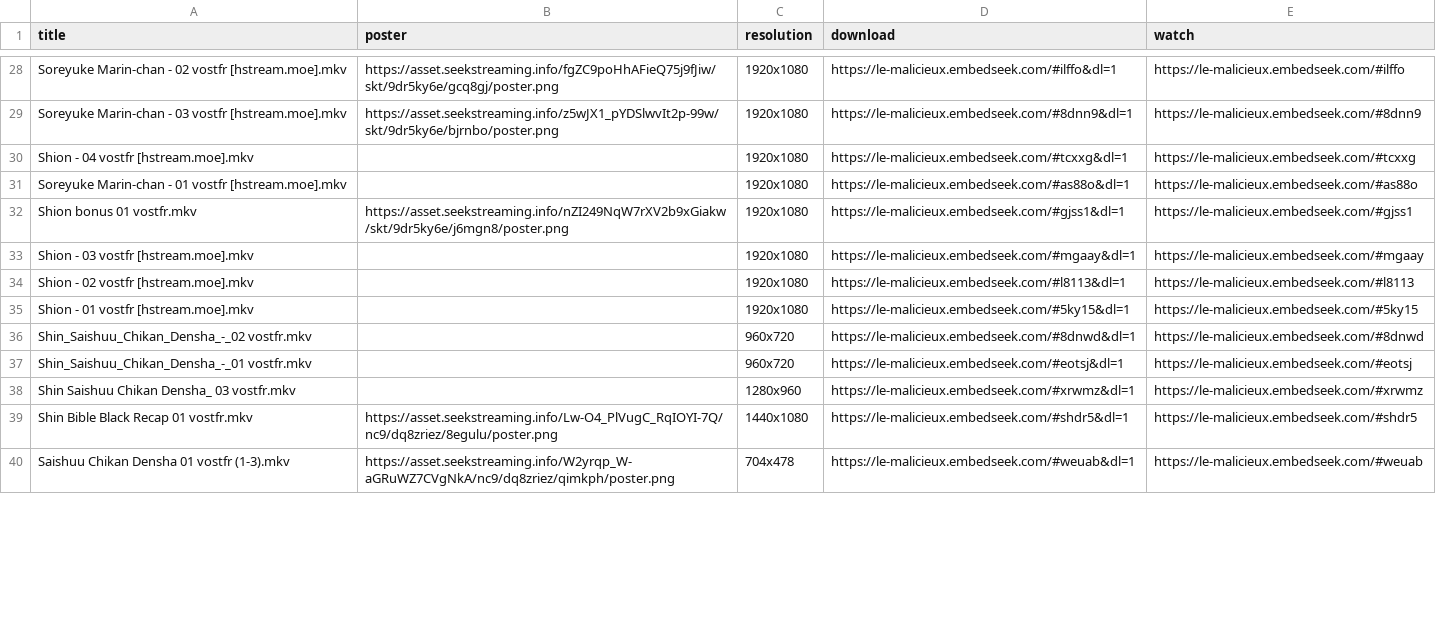
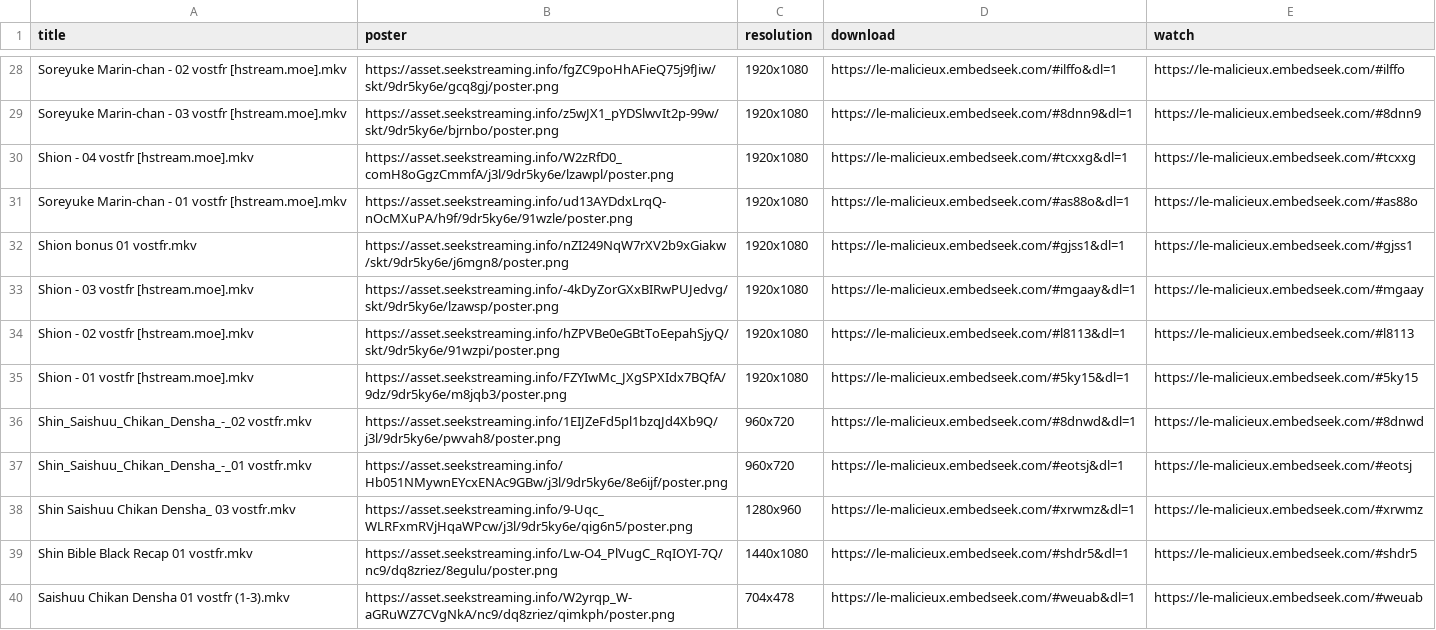
Before and after one commit to le-malicieux/le-malicieux.github.io, a CSV file: stream.csv, drawn as a sheet; only a part is shown, gaps mark what is left out; the diff covers the shown part only.

Commit message:
Add files via upload

```diff
--- a/stream.csv
+++ b/stream.csv
@@ -29,11 +29,11 @@ Soreyuke Marin-chan - 02 vostfr [hstream.moe].mkv,https://asset.seekstreaming.in
 Soreyuke Marin-chan - 03 vostfr [hstream.moe].mkv,https://asset.seekstreaming.info/z5wJX1_pYDSlwvIt2p-99w/skt/9dr5ky6e/bjrnbo/poster.png,1920x1080,https://le-malicieux.embedseek.com/#8dnn9&dl=1,https://le-malicieux.embedseek.com/#8dnn9
-Shion - 04 vostfr [hstream.moe].mkv,,1920x1080,https://le-malicieux.embedseek.com/#tcxxg&dl=1,https://le-malicieux.embedseek.com/#tcxxg
-Soreyuke Marin-chan - 01 vostfr [hstream.moe].mkv,,1920x1080,https://le-malicieux.embedseek.com/#as88o&dl=1,https://le-malicieux.embedseek.com/#as88o
+Shion - 04 vostfr [hstream.moe].mkv,https://asset.seekstreaming.info/W2zRfD0_comH8oGgzCmmfA/j3l/9dr5ky6e/lzawpl/poster.png,1920x1080,https://le-malicieux.embedseek.com/#tcxxg&dl=1,https://le-malicieux.embedseek.com/#tcxxg
+Soreyuke Marin-chan - 01 vostfr [hstream.moe].mkv,https://asset.seekstreaming.info/ud13AYDdxLrqQ-nOcMXuPA/h9f/9dr5ky6e/91wzle/poster.png,1920x1080,https://le-malicieux.embedseek.com/#as88o&dl=1,https://le-malicieux.embedseek.com/#as88o
 Shion bonus 01 vostfr.mkv,https://asset.seekstreaming.info/nZI249NqW7rXV2b9xGiakw/skt/9dr5ky6e/j6mgn8/poster.png,1920x1080,https://le-malicieux.embedseek.com/#gjss1&dl=1,https://le-malicieux.embedseek.com/#gjss1
-Shion - 03 vostfr [hstream.moe].mkv,,1920x1080,https://le-malicieux.embedseek.com/#mgaay&dl=1,https://le-malicieux.embedseek.com/#mgaay
-Shion - 02 vostfr [hstream.moe].mkv,,1920x1080,https://le-malicieux.embedseek.com/#l8113&dl=1,https://le-malicieux.embedseek.com/#l8113
-Shion - 01 vostfr [hstream.moe].mkv,,1920x1080,https://le-malicieux.embedseek.com/#5ky15&dl=1,https://le-malicieux.embedseek.com/#5ky15
-Shin_Saishuu_Chikan_Densha_-_02 vostfr.mkv,,960x720,https://le-malicieux.embedseek.com/#8dnwd&dl=1,https://le-malicieux.embedseek.com/#8dnwd
-Shin_Saishuu_Chikan_Densha_-_01 vostfr.mkv,,960x720,https://le-malicieux.embedseek.com/#eotsj&dl=1,https://le-malicieux.embedseek.com/#eotsj
-Shin Saishuu Chikan Densha_ 03 vostfr.mkv,,1280x960,https://le-malicieux.embedseek.com/#xrwmz&dl=1,https://le-malicieux.embedseek.com/#xrwmz
+Shion - 03 vostfr [hstream.moe].mkv,https://asset.seekstreaming.info/-4kDyZorGXxBIRwPUJedvg/skt/9dr5ky6e/lzawsp/poster.png,1920x1080,https://le-malicieux.embedseek.com/#mgaay&dl=1,https://le-malicieux.embedseek.com/#mgaay
+Shion - 02 vostfr [hstream.moe].mkv,https://asset.seekstreaming.info/hZPVBe0eGBtToEepahSjyQ/skt/9dr5ky6e/91wzpi/poster.png,1920x1080,https://le-malicieux.embedseek.com/#l8113&dl=1,https://le-malicieux.embedseek.com/#l8113
+Shion - 01 vostfr [hstream.moe].mkv,https://asset.seekstreaming.info/FZYIwMc_JXgSPXIdx7BQfA/9dz/9dr5ky6e/m8jqb3/poster.png,1920x1080,https://le-malicieux.embedseek.com/#5ky15&dl=1,https://le-malicieux.embedseek.com/#5ky15
+Shin_Saishuu_Chikan_Densha_-_02 vostfr.mkv,https://asset.seekstreaming.info/1EIJZeFd5pl1bzqJd4Xb9Q/j3l/9dr5ky6e/pwvah8/poster.png,960x720,https://le-malicieux.embedseek.com/#8dnwd&dl=1,https://le-malicieux.embedseek.com/#8dnwd
+Shin_Saishuu_Chikan_Densha_-_01 vostfr.mkv,https://asset.seekstreaming.info/Hb051NMywnEYcxENAc9GBw/j3l/9dr5ky6e/8e6ijf/poster.png,960x720,https://le-malicieux.embedseek.com/#eotsj&dl=1,https://le-malicieux.embedseek.com/#eotsj
+Shin Saishuu Chikan Densha_ 03 vostfr.mkv,https://asset.seekstreaming.info/9-Uqc_WLRFxmRVjHqaWPcw/j3l/9dr5ky6e/qig6n5/poster.png,1280x960,https://le-malicieux.embedseek.com/#xrwmz&dl=1,https://le-malicieux.embedseek.com/#xrwmz
 Shin Bible Black Recap 01 vostfr.mkv,https://asset.seekstreaming.info/Lw-O4_PlVugC_RqIOYI-7Q/nc9/dq8zriez/8egulu/poster.png,1440x1080,https://le-malicieux.embedseek.com/#shdr5&dl=1,https://le-malicieux.embedseek.com/#shdr5
```
Also changed, not shown: 34 edited cells elsewhere in this file.
